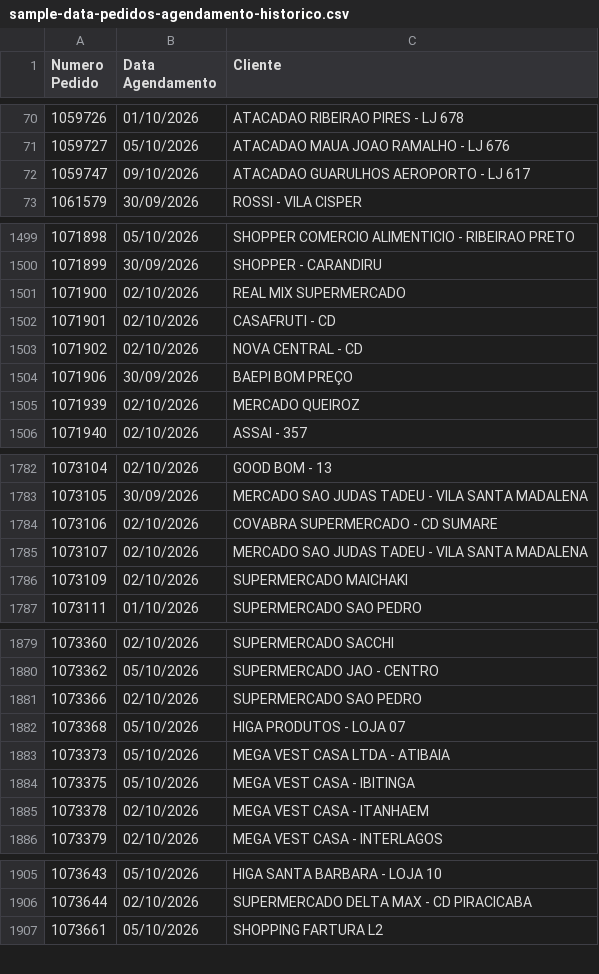
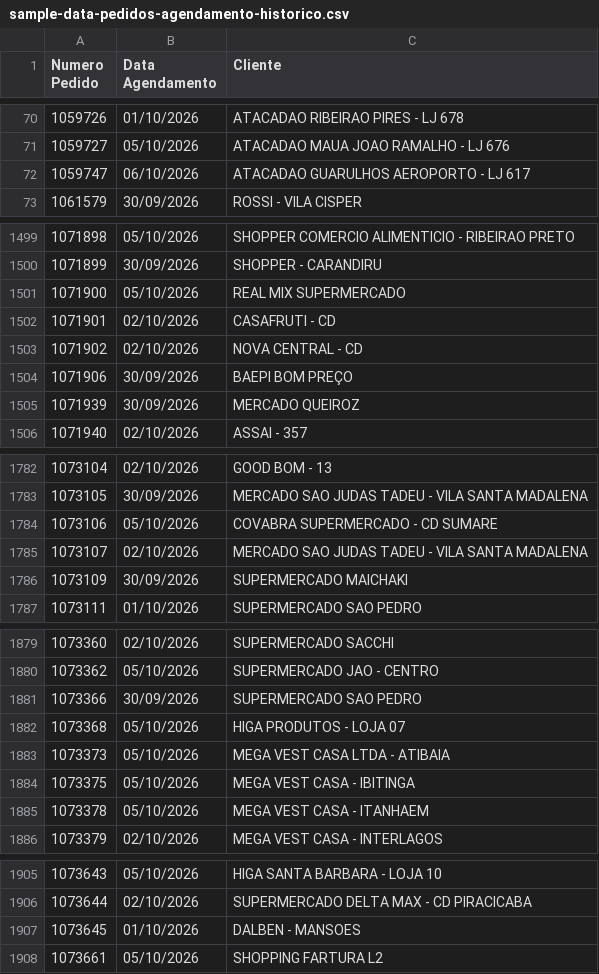
Before and after one commit to DashMonitoramento/Dashboard-Monitoramento-Web, a CSV file: assets/data/sample-data-pedidos-agendamento-historico.csv, drawn as a sheet; only a part is shown, gaps mark what is left out; the diff covers the shown part only.

Commit message:
Atualiza assets/data/sample-data-pedidos-agendamento-historico.csv via script (2026-10-02 15:25)

```diff
--- a/assets/data/sample-data-pedidos-agendamento-historico.csv
+++ b/assets/data/sample-data-pedidos-agendamento-historico.csv
@@ -71,3 +71,3 @@ Numero Pedido;Data Agendamento;Cliente
 1059727;05/10/2026;ATACADAO MAUA JOAO RAMALHO - LJ 676
-1059747;09/10/2026;ATACADAO GUARULHOS AEROPORTO - LJ 617
+1059747;06/10/2026;ATACADAO GUARULHOS AEROPORTO - LJ 617
 1061579;30/09/2026;ROSSI - VILA CISPER
@@ -1500,3 +1500,3 @@ Numero Pedido;Data Agendamento;Cliente
 1071899;30/09/2026;SHOPPER - CARANDIRU
-1071900;02/10/2026;REAL MIX SUPERMERCADO
+1071900;05/10/2026;REAL MIX SUPERMERCADO
 1071901;02/10/2026;CASAFRUTI - CD
@@ -1504,3 +1504,3 @@ Numero Pedido;Data Agendamento;Cliente
 1071906;30/09/2026;BAEPI BOM PREÇO
-1071939;02/10/2026;MERCADO QUEIROZ
+1071939;30/09/2026;MERCADO QUEIROZ
 1071940;02/10/2026;ASSAI - 357
@@ -1783,5 +1783,5 @@ Numero Pedido;Data Agendamento;Cliente
 1073105;30/09/2026;MERCADO SAO JUDAS TADEU - VILA SANTA MADALENA
-1073106;02/10/2026;COVABRA SUPERMERCADO - CD SUMARE
+1073106;05/10/2026;COVABRA SUPERMERCADO - CD SUMARE
 1073107;02/10/2026;MERCADO SAO JUDAS TADEU - VILA SANTA MADALENA
-1073109;02/10/2026;SUPERMERCADO MAICHAKI
+1073109;30/09/2026;SUPERMERCADO MAICHAKI
 1073111;01/10/2026;SUPERMERCADO SAO PEDRO
@@ -1880,3 +1880,3 @@ Numero Pedido;Data Agendamento;Cliente
 1073362;05/10/2026;SUPERMERCADO JAO - CENTRO
-1073366;02/10/2026;SUPERMERCADO SAO PEDRO
+1073366;30/09/2026;SUPERMERCADO SAO PEDRO
 1073368;05/10/2026;HIGA PRODUTOS  - LOJA 07
@@ -1884,3 +1884,3 @@ Numero Pedido;Data Agendamento;Cliente
 1073375;05/10/2026;MEGA VEST CASA - IBITINGA
-1073378;02/10/2026;MEGA VEST CASA - ITANHAEM
+1073378;05/10/2026;MEGA VEST CASA - ITANHAEM
 1073379;02/10/2026;MEGA VEST CASA - INTERLAGOS
@@ -1906,2 +1906,3 @@ Numero Pedido;Data Agendamento;Cliente
 1073644;02/10/2026;SUPERMERCADO DELTA MAX - CD PIRACICABA
+1073645;01/10/2026;DALBEN - MANSOES
 1073661;05/10/2026;SHOPPING FARTURA L2
```
Also changed, not shown: 23 edited cells elsewhere in this file.
